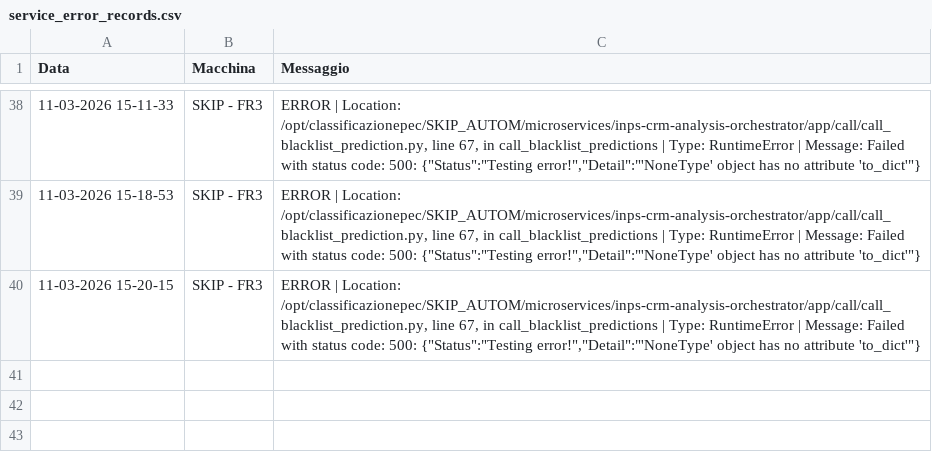
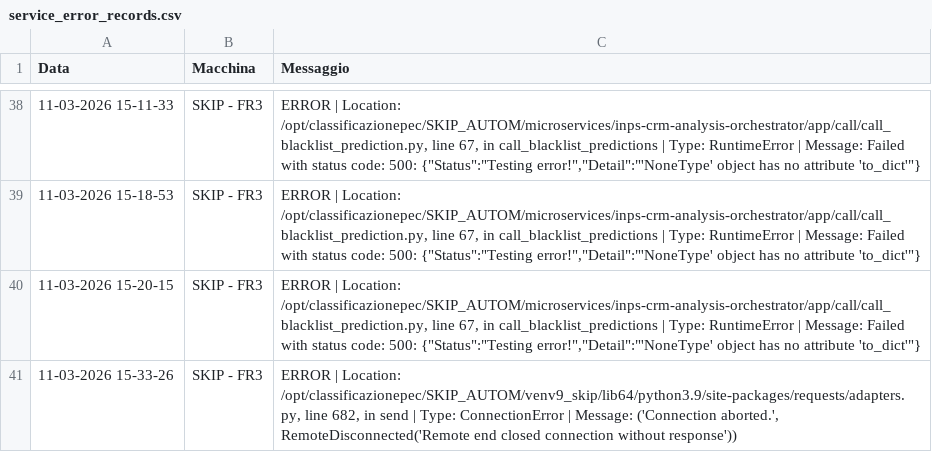
Before and after one commit to SkipAlarm/SkipAutomationAlarm, a CSV file: service_error_records.csv, drawn as a sheet; only a part is shown, gaps mark what is left out; the diff names each change by its address in the sheet, - before the commit and + after, or states it on an @@ line.

Commit message:
Server error logged from SKIP - FR3

```diff
--- a/service_error_records.csv
+++ b/service_error_records.csv
+row 41: 11-03-2026 15-33-26 | SKIP - FR3 | ERROR | Location: /opt/classificazionepec/SKIP_AUTOM/venv9_skip/lib64/python3.9/site-packages/requests/adapters.py, line 682, in send | Type: ConnectionError | Message: ('Connection aborted.', RemoteDisconnected('Remote end closed connection without response'))
```
